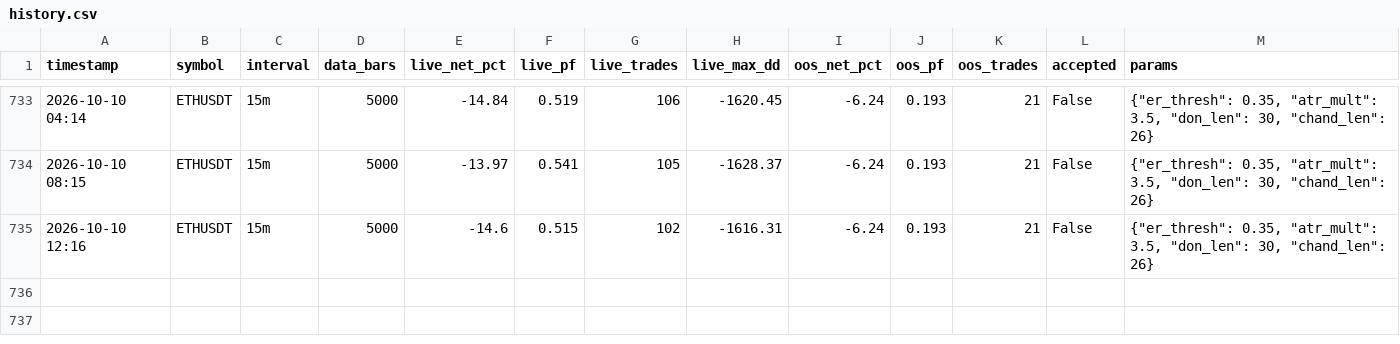
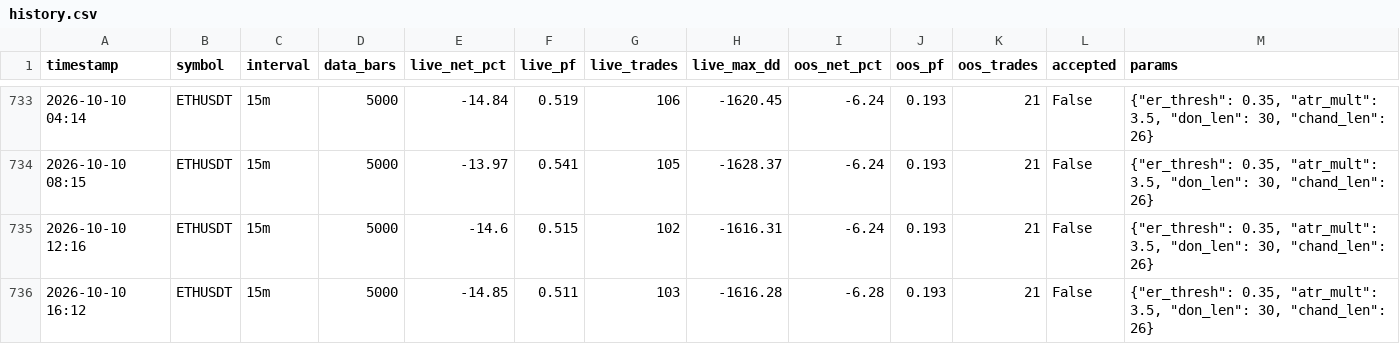
Before and after one commit to anothermario/bota, a CSV file: results/ETHUSDT/history.csv, drawn as a sheet; only a part is shown, gaps mark what is left out.

```diff
--- a/results/ETHUSDT/history.csv
+++ b/results/ETHUSDT/history.csv
@@ -735 +735,2 @@ timestamp,symbol,interval,data_bars,live_net_pct,live_pf,live_trades,live_max_dd
 2026-10-10 12:16,ETHUSDT,15m,5000,-14.6,0.515,102,-1616.31,-6.24,0.193,21,False,"{""er_thresh"": 0.35, ""atr_mult"": 3.5, ""don_len"": 30, ""chand_len"": 26}"
+2026-10-10 16:12,ETHUSDT,15m,5000,-14.85,0.511,103,-1616.28,-6.28,0.193,21,False,"{""er_thresh"": 0.35, ""atr_mult"": 3.5, ""don_len"": 30, ""chand_len"": 26}"
```
Also changed, not shown: data/BTCUSDT_15m.csv, data/ETCUSDT_15m.csv, 9 other files.
